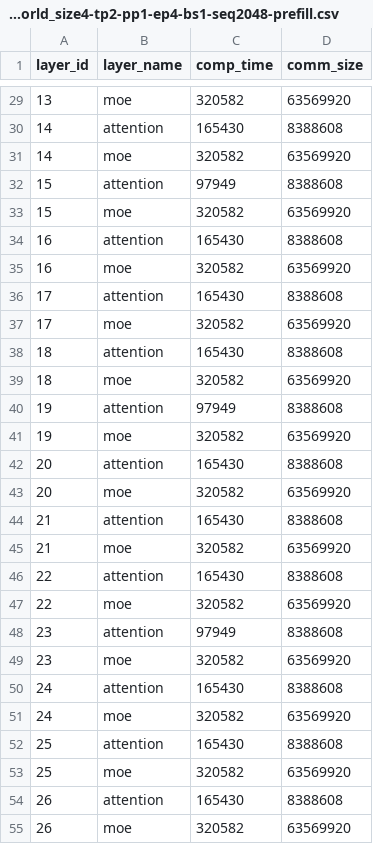
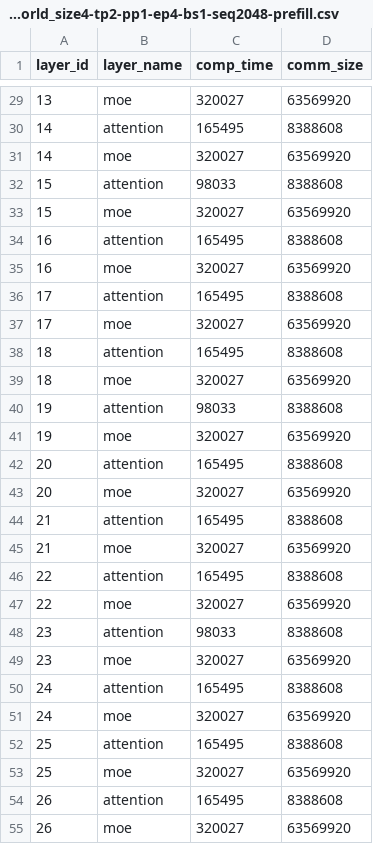
Before and after one commit to changle1021-tech/aicb, a CSV file: results/workload/vidur-Qwen3-Next-80B-world_size4-tp2-pp1-ep4-bs1-seq2048-prefill.csv, drawn as a sheet; only a part is shown, gaps mark what is left out; the diff covers the shown part only.

```diff
--- a/results/workload/vidur-Qwen3-Next-80B-world_size4-tp2-pp1-ep4-bs1-seq2048-prefill.csv
+++ b/results/workload/vidur-Qwen3-Next-80B-world_size4-tp2-pp1-ep4-bs1-seq2048-prefill.csv
@@ -29,27 +29,27 @@ layer_id	layer_name	comp_time	comm_size
-13	moe	320582	63569920
-14	attention	165430	8388608
-14	moe	320582	63569920
-15	attention	97949	8388608
-15	moe	320582	63569920
-16	attention	165430	8388608
-16	moe	320582	63569920
-17	attention	165430	8388608
-17	moe	320582	63569920
-18	attention	165430	8388608
-18	moe	320582	63569920
-19	attention	97949	8388608
-19	moe	320582	63569920
-20	attention	165430	8388608
-20	moe	320582	63569920
-21	attention	165430	8388608
-21	moe	320582	63569920
-22	attention	165430	8388608
-22	moe	320582	63569920
-23	attention	97949	8388608
-23	moe	320582	63569920
-24	attention	165430	8388608
-24	moe	320582	63569920
-25	attention	165430	8388608
-25	moe	320582	63569920
-26	attention	165430	8388608
-26	moe	320582	63569920
+13	moe	320027	63569920
+14	attention	165495	8388608
+14	moe	320027	63569920
+15	attention	98033	8388608
+15	moe	320027	63569920
+16	attention	165495	8388608
+16	moe	320027	63569920
+17	attention	165495	8388608
+17	moe	320027	63569920
+18	attention	165495	8388608
+18	moe	320027	63569920
+19	attention	98033	8388608
+19	moe	320027	63569920
+20	attention	165495	8388608
+20	moe	320027	63569920
+21	attention	165495	8388608
+21	moe	320027	63569920
+22	attention	165495	8388608
+22	moe	320027	63569920
+23	attention	98033	8388608
+23	moe	320027	63569920
+24	attention	165495	8388608
+24	moe	320027	63569920
+25	attention	165495	8388608
+25	moe	320027	63569920
+26	attention	165495	8388608
+26	moe	320027	63569920
```
Also changed, not shown: 69 edited cells elsewhere in this file, 15 other files.
